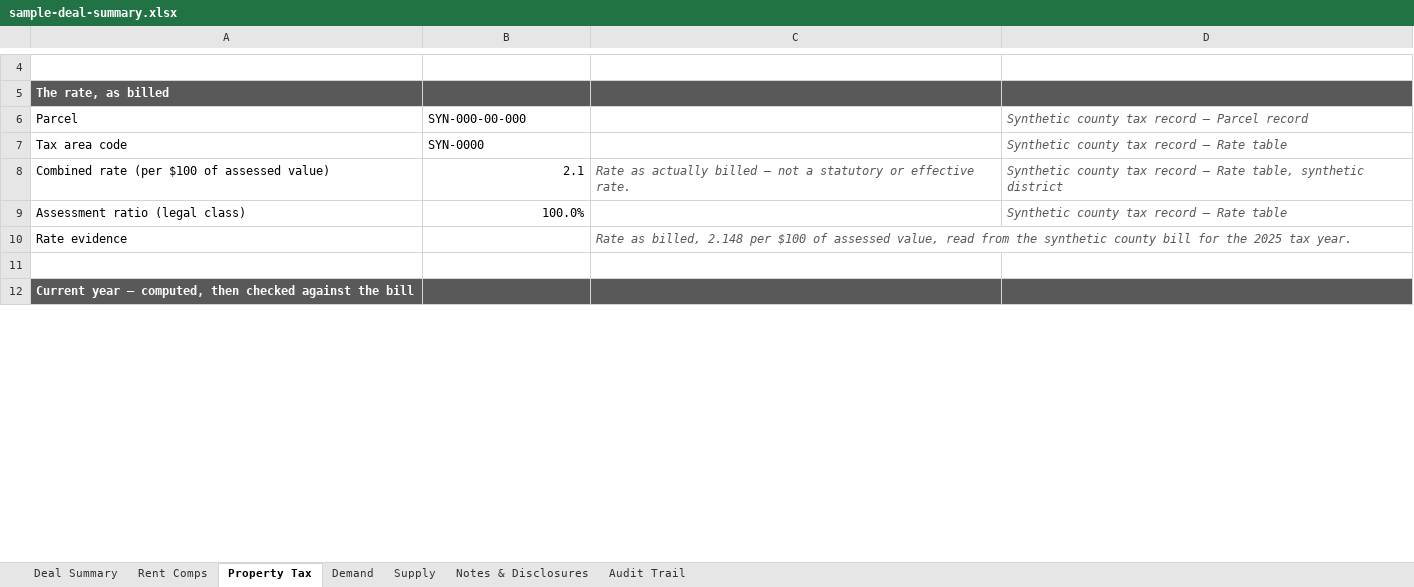
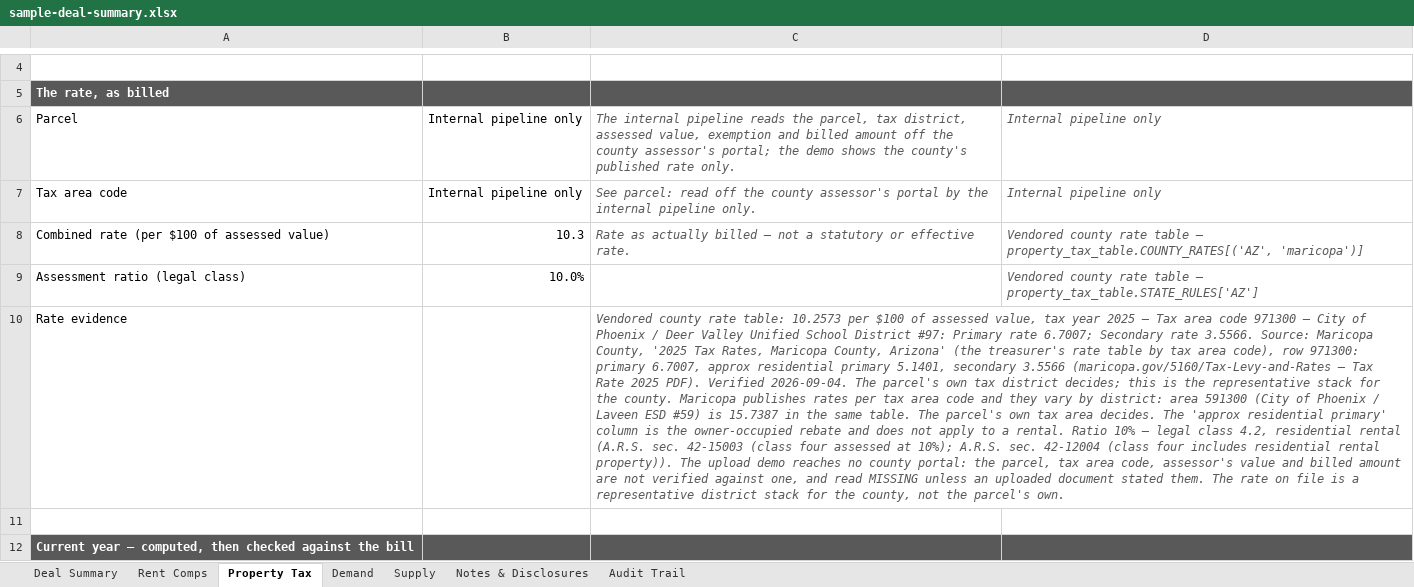
Before and after one commit to hermanian06/herman-chan-site, an Excel workbook: public/downloads/underwriting-demo/sample-deal-summary.xlsx, sheet Property Tax, drawn as a sheet; only a part is shown, gaps mark what is left out; values as stored, in another font and other column widths than the file's, no borders; the diff covers the shown part only; the diff names each change by its address in the sheet, - before the commit and + after, or states it on an @@ line.

```diff
--- a/public/downloads/underwriting-demo/sample-deal-summary.xlsx (sheet Property Tax)
+++ b/public/downloads/underwriting-demo/sample-deal-summary.xlsx (sheet Property Tax)
-B6: SYN-000-00-000
+B6: Internal pipeline only
-C6: (empty)
+C6: The internal pipeline reads the parcel, tax district, assessed value, exemption and billed amount off the county assessor's portal; the demo shows the county's published rate only.
-D6: Synthetic county tax record — Parcel record
+D6: Internal pipeline only
-B7: SYN-0000
+B7: Internal pipeline only
-C7: (empty)
+C7: See parcel: read off the county assessor's portal by the internal pipeline only.
-D7: Synthetic county tax record — Rate table
+D7: Internal pipeline only
-B8: 2.1
+B8: 10.3
-D8: Synthetic county tax record — Rate table, synthetic district
+D8: Vendored county rate table — property_tax_table.COUNTY_RATES[('AZ', 'maricopa')]
-B9: 100.0%
+B9: 10.0%
-D9: Synthetic county tax record — Rate table
+D9: Vendored county rate table — property_tax_table.STATE_RULES['AZ']
-C10: Rate as billed, 2.148 per $100 of assessed value, read from the synthetic county bill for the 2025 tax year.
+C10: Vendored county rate table: 10.2573 per $100 of assessed value, tax year 2025 — Tax area code 971300 — City of Phoenix / Deer Valley Unified School District #97: Primary rate 6.7007; Secondary rate 3.5566. Source: Maricopa County, '2025 Tax Rates, Maricopa County, Arizona' (the treasurer's rate table by tax area code), row 971300: primary 6.7007, approx residential primary 5.1401, secondary 3.5566 (maricopa.gov/5160/Tax-Levy-and-Rates — Tax Rate 2025 PDF). Verified 2026-09-04. The parcel's own tax district decides; this is the representative stack for the county. Maricopa publishes rates per tax area code and they vary by district: area 591300 (City of Phoenix / Laveen ESD #59) is 15.7387 in the same table. The parcel's own tax area decides. The 'approx residential primary' column is the owner-occupied rebate and does not apply to a rental. Ratio 10% — legal class 4.2, residential rental (A.R.S. sec. 42-15003 (class four assessed at 10%); A.R.S. sec. 42-12004 (class four includes residential rental property)). The upload demo reaches no county portal: the parcel, tax area code, assessor's value and billed amount are not verified against one, and read MISSING unless an uploaded document stated them. The rate on file is a representative district stack for the county, not the parcel's own.
```
Also changed, not shown: 2 added rows, 1 removed row and 22 edited cells elsewhere in this sheet, sheet Rent Comps, sheet Demand, sheet Audit Trail, sheet Notes & Disclosures, sheet Supply, sheet Deal Summary, public/downloads/underwriting-demo/sample-model-ready-outputs.xlsx, public/downloads/underwriting-demo/sample-rent-roll-analysis.xlsx, 20 other files.
